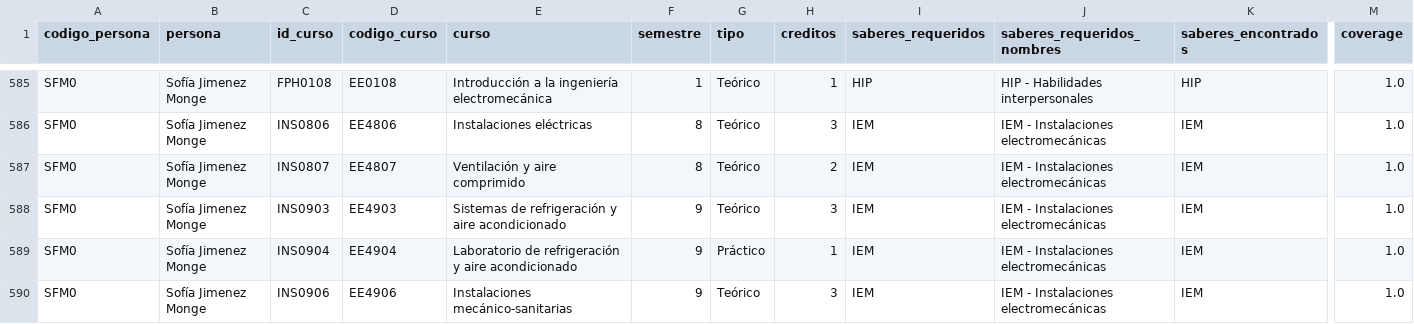
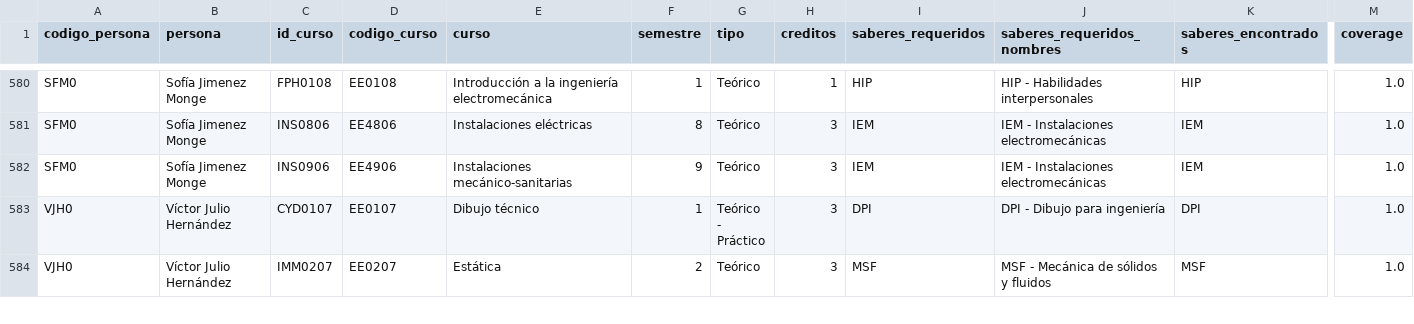
Before and after one commit to EIEM-TEC/profes, a CSV file: clasificacion_saberes/output/personas_cursos.csv, drawn as a sheet; only a part is shown, gaps mark what is left out; the shorter side is filled out with more unchanged rows; rows hold the shown columns only; the diff covers the shown part only; the diff names each change by its address in the sheet, - before the commit and + after, or states it on an @@ line.

```diff
--- a/clasificacion_saberes/output/personas_cursos.csv
+++ b/clasificacion_saberes/output/personas_cursos.csv
-row 587: SFM0 | Sofía Jimenez Monge | INS0807 | EE4807 | Ventilación y aire comprimido | 8 | Teórico | 2 | IEM | IEM - Instalaciones electromecánicas | IEM | 1.0
-row 588: SFM0 | Sofía Jimenez Monge | INS0903 | EE4903 | Sistemas de refrigeración y aire acondicionado | 9 | Teórico | 3 | IEM | IEM - Instalaciones electromecánicas | IEM | 1.0
-row 589: SFM0 | Sofía Jimenez Monge | INS0904 | EE4904 | Laboratorio de refrigeración y aire acondicionado | 9 | Práctico | 1 | IEM | IEM - Instalaciones electromecánicas | IEM | 1.0
```
Also changed, not shown: 9 removed rows elsewhere in this file, 1 other file.
